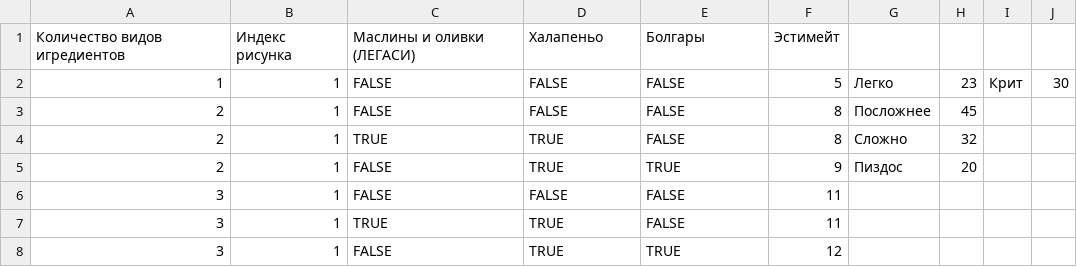
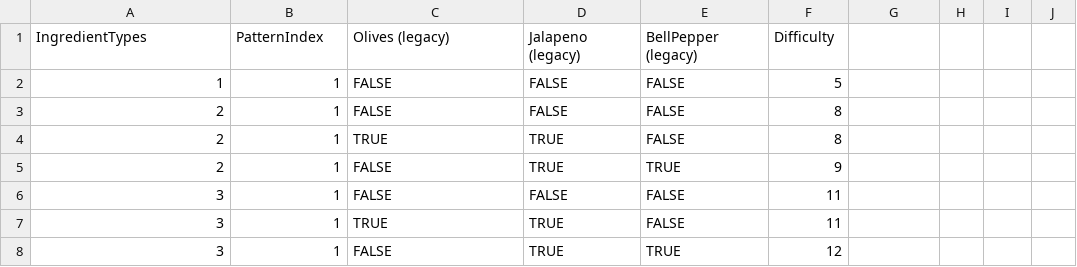
Before and after one commit to YakovDavis/Pizzad, a CSV file: datafiles/pizzas_pool.csv, drawn as a sheet; only a part is shown; removed rows and columns are numbered as before the commit, all else as after; the diff names each change by its address in the sheet, - before the commit and + after, or states it on an @@ line.

```diff
--- a/datafiles/pizzas_pool.csv
+++ b/datafiles/pizzas_pool.csv
-row 1: Количество видов игредиентов | Индекс рисунка | Маслины и оливки (ЛЕГАСИ) | Халапеньо | Болгары | Эстимейт
+row 1: IngredientTypes | PatternIndex | Olives (legacy) | Jalapeno (legacy) | BellPepper (legacy) | Difficulty
-G2: Легко
+G2: (empty)
-H2: 23
+H2: (empty)
-I2: Крит
+I2: (empty)
-J2: 30
+J2: (empty)
-G3: Посложнее
+G3: (empty)
-H3: 45
+H3: (empty)
-G4: Сложно
+G4: (empty)
-H4: 32
+H4: (empty)
-G5: Пиздос
+G5: (empty)
-H5: 20
+H5: (empty)
```
Also changed, not shown: 9 other files.
